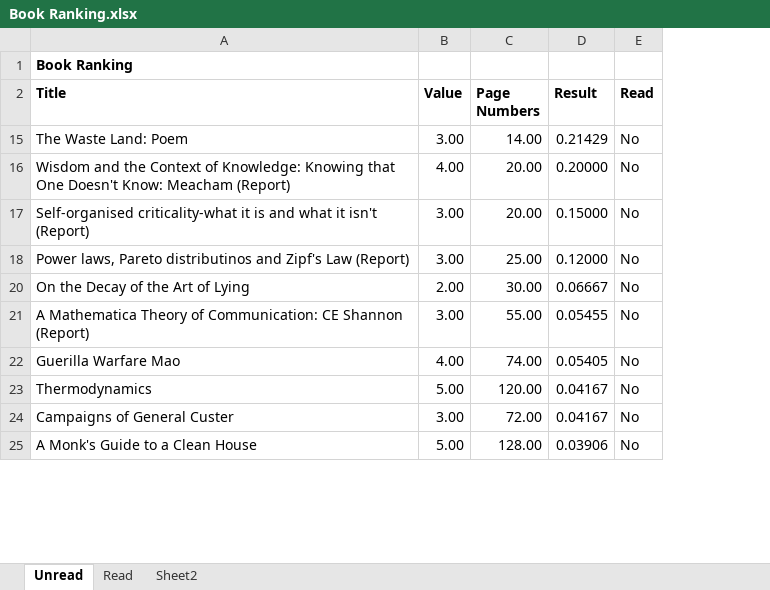
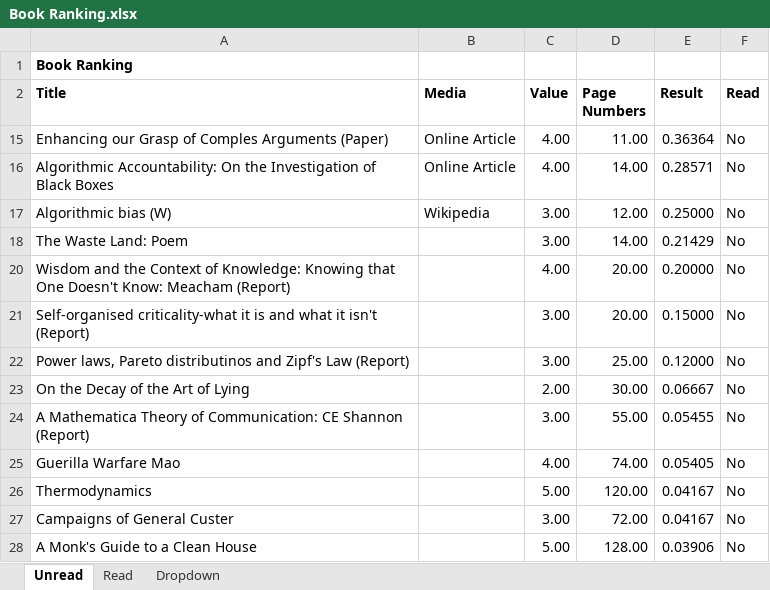
Before and after one commit to madickinson/Books-Read, an Excel workbook: Book Ranking.xlsx, sheet Unread, drawn as a sheet; only a part is shown; values as stored, in another font and other column widths than the file's, no borders; addresses are those after the commit; the diff names each change by its address in the sheet, - before the commit and + after, or states it on an @@ line.

Commit message:
Added media type to book ranking

```diff
--- a/Book Ranking.xlsx (sheet Unread)
+++ b/Book Ranking.xlsx (sheet Unread)
-sheet tab: Sheet2
+sheet tab: Dropdown
+column B (Media), empty
+row 15: Enhancing our Grasp of Comples Arguments (Paper) | Online Article | 4.00 | 11.00 | 0.36364 | No
+row 16: Algorithmic Accountability: On the Investigation of Black Boxes | Online Article | 4.00 | 14.00 | 0.28571 | No
+row 17: Algorithmic bias (W) | Wikipedia | 3.00 | 12.00 | 0.25000 | No
```
Also changed, not shown: sheet Dropdown, formulas that keep their value, hidden cells.
